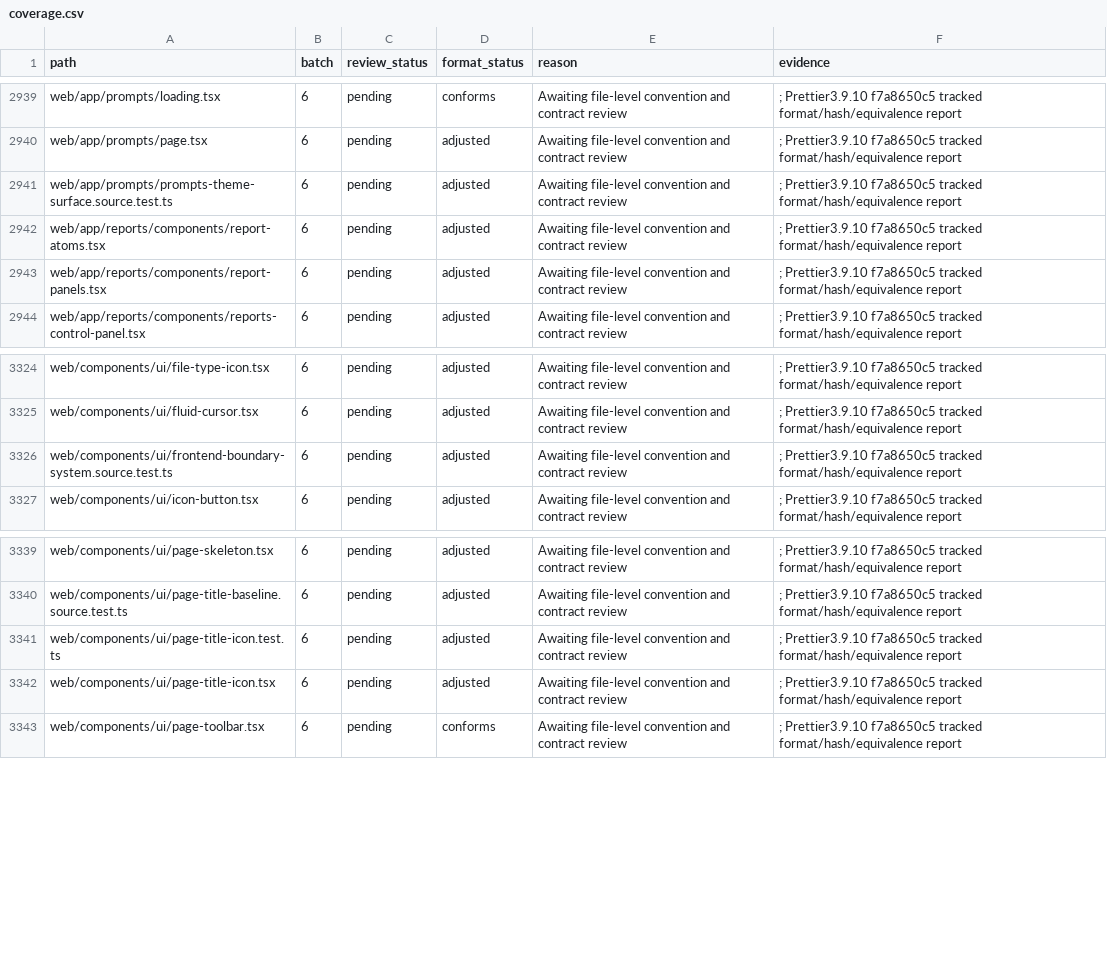
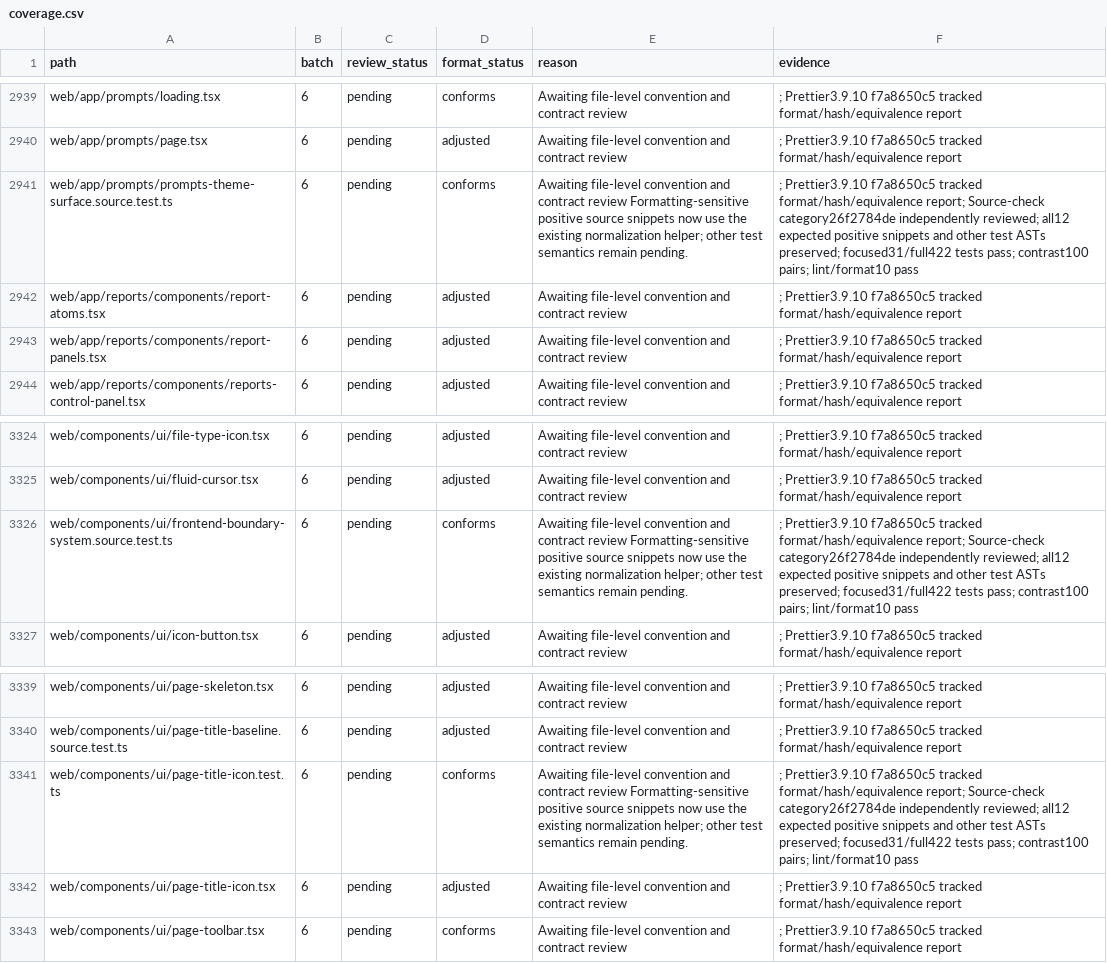
Before and after one commit to skygazer42/MimirQ, a CSV file: docs/maintenance/style-unification/coverage.csv, drawn as a sheet; only a part is shown, gaps mark what is left out; the diff covers the shown part only.

Commit message:
fix(frontend): make source checks formatting tolerant

```diff
--- a/docs/maintenance/style-unification/coverage.csv
+++ b/docs/maintenance/style-unification/coverage.csv
@@ -2940,3 +2940,3 @@ web/app/prompts/loading.tsx,6,pending,conforms,Awaiting file-level convention an
 web/app/prompts/page.tsx,6,pending,adjusted,Awaiting file-level convention and contract review,; Prettier3.9.10 f7a8650c5 tracked format/hash/equivalence report
-web/app/prompts/prompts-theme-surface.source.test.ts,6,pending,adjusted,Awaiting file-level convention and contract review,; Prettier3.9.10 f7a8650c5 tracked format/hash/equivalence report
+web/app/prompts/prompts-theme-surface.source.test.ts,6,pending,conforms,Awaiting file-level convention and contract review Formatting-sensitive positive source snippets now use the existing normalization helper; other test semantics remain pending.,; Prettier3.9.10 f7a8650c5 tracked format/hash/equivalence report; Source-check category26f2784de independently reviewed; all12 expected positive snippets and other test ASTs preserved; focused31/full422 tests pass; contrast100 pairs; lint/format10 pass
 web/app/reports/components/report-atoms.tsx,6,pending,adjusted,Awaiting file-level convention and contract review,; Prettier3.9.10 f7a8650c5 tracked format/hash/equivalence report
@@ -3325,3 +3325,3 @@ web/components/ui/file-type-icon.tsx,6,pending,adjusted,Awaiting file-level conv
 web/components/ui/fluid-cursor.tsx,6,pending,adjusted,Awaiting file-level convention and contract review,; Prettier3.9.10 f7a8650c5 tracked format/hash/equivalence report
-web/components/ui/frontend-boundary-system.source.test.ts,6,pending,adjusted,Awaiting file-level convention and contract review,; Prettier3.9.10 f7a8650c5 tracked format/hash/equivalence report
+web/components/ui/frontend-boundary-system.source.test.ts,6,pending,conforms,Awaiting file-level convention and contract review Formatting-sensitive positive source snippets now use the existing normalization helper; other test semantics remain pending.,; Prettier3.9.10 f7a8650c5 tracked format/hash/equivalence report; Source-check category26f2784de independently reviewed; all12 expected positive snippets and other test ASTs preserved; focused31/full422 tests pass; contrast100 pairs; lint/format10 pass
 web/components/ui/icon-button.tsx,6,pending,adjusted,Awaiting file-level convention and contract review,; Prettier3.9.10 f7a8650c5 tracked format/hash/equivalence report
@@ -3340,3 +3340,3 @@ web/components/ui/page-skeleton.tsx,6,pending,adjusted,Awaiting file-level conve
 web/components/ui/page-title-baseline.source.test.ts,6,pending,adjusted,Awaiting file-level convention and contract review,; Prettier3.9.10 f7a8650c5 tracked format/hash/equivalence report
-web/components/ui/page-title-icon.test.ts,6,pending,adjusted,Awaiting file-level convention and contract review,; Prettier3.9.10 f7a8650c5 tracked format/hash/equivalence report
+web/components/ui/page-title-icon.test.ts,6,pending,conforms,Awaiting file-level convention and contract review Formatting-sensitive positive source snippets now use the existing normalization helper; other test semantics remain pending.,; Prettier3.9.10 f7a8650c5 tracked format/hash/equivalence report; Source-check category26f2784de independently reviewed; all12 expected positive snippets and other test ASTs preserved; focused31/full422 tests pass; contrast100 pairs; lint/format10 pass
 web/components/ui/page-title-icon.tsx,6,pending,adjusted,Awaiting file-level convention and contract review,; Prettier3.9.10 f7a8650c5 tracked format/hash/equivalence report
```
Also changed, not shown: 22 edited cells elsewhere in this file, 11 other files.
